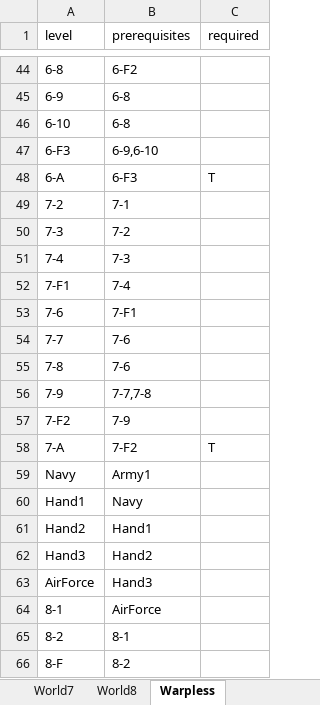
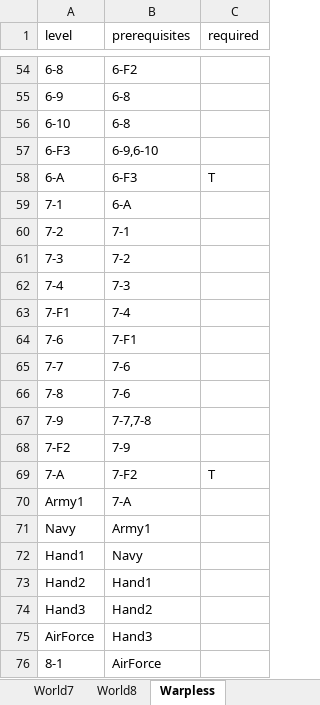
Before and after one commit to narfman0/smb3-router, an Excel workbook: data/times.xlsx, sheet Warpless, drawn as a sheet; only a part is shown, gaps mark what is left out; the shorter side is filled out with more unchanged rows; values as stored, in another font and other column widths than the file's, no borders; charts and pictures not drawn; the diff covers the shown part only; the diff names each change by its address in the sheet, - before the commit and + after, or states it on an @@ line.

```diff
--- a/data/times.xlsx (sheet Warpless)
+++ b/data/times.xlsx (sheet Warpless)
+row 59: 7-1 | 6-A
+row 70: Army1 | 7-A
```
Also changed, not shown: 10 added rows elsewhere in this sheet, 1 other file.
